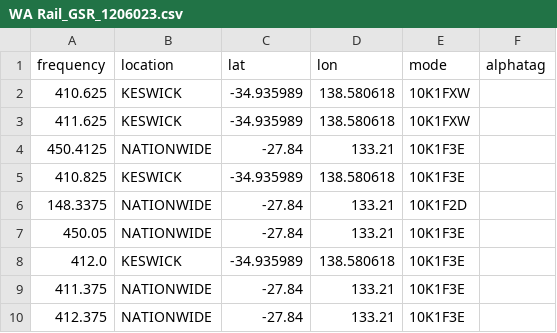
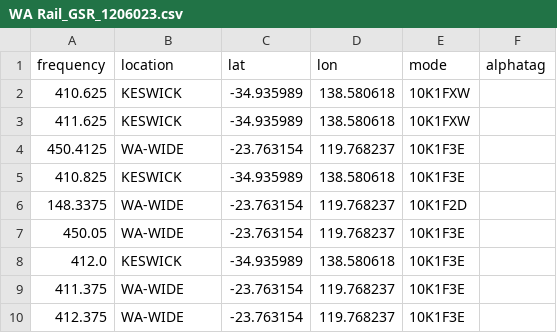
Before and after one commit to ggatward/ACMA_Exporter, a CSV file: downloads/WA Rail_GSR_1206023.csv, drawn as a sheet.

```diff
--- a/downloads/WA Rail_GSR_1206023.csv
+++ b/downloads/WA Rail_GSR_1206023.csv
@@ -3,8 +3,8 @@ frequency,location,lat,lon,mode,alphatag
 411.625,KESWICK,-34.935989,138.580618,10K1FXW,
-450.4125,NATIONWIDE,-27.84,133.21,10K1F3E,
+450.4125,WA-WIDE,-23.763154,119.768237,10K1F3E,
 410.825,KESWICK,-34.935989,138.580618,10K1F3E,
-148.3375,NATIONWIDE,-27.84,133.21,10K1F2D,
-450.05,NATIONWIDE,-27.84,133.21,10K1F3E,
+148.3375,WA-WIDE,-23.763154,119.768237,10K1F2D,
+450.05,WA-WIDE,-23.763154,119.768237,10K1F3E,
 412.0,KESWICK,-34.935989,138.580618,10K1F3E,
-411.375,NATIONWIDE,-27.84,133.21,10K1F3E,
-412.375,NATIONWIDE,-27.84,133.21,10K1F3E,
+411.375,WA-WIDE,-23.763154,119.768237,10K1F3E,
+412.375,WA-WIDE,-23.763154,119.768237,10K1F3E,
```
Also changed, not shown: 23 other files.
